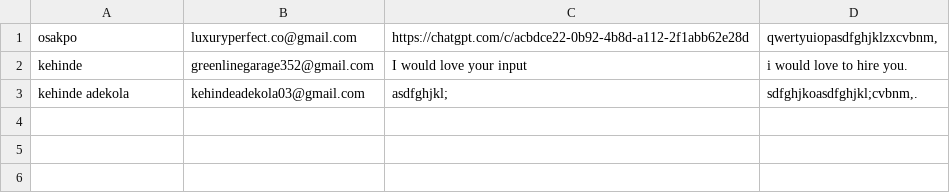
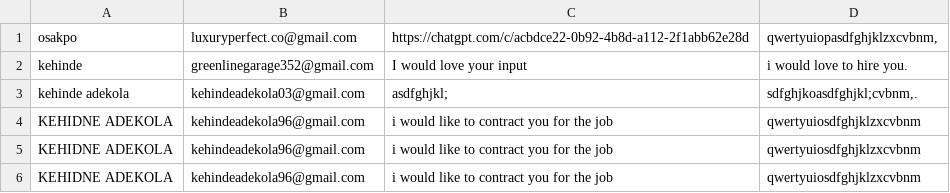
Before and after one commit to kehman18/GoodFlow, a CSV file: contact_database.csv, drawn as a sheet; the diff names each change by its address in the sheet, - before the commit and + after, or states it on an @@ line.

```diff
--- a/contact_database.csv
+++ b/contact_database.csv
+row 4: KEHIDNE ADEKOLA | kehindeadekola96@gmail.com | i would like to contract you for the job | qwertyuiosdfghjklzxcvbnm
+row 5: KEHIDNE ADEKOLA | kehindeadekola96@gmail.com | i would like to contract you for the job | qwertyuiosdfghjklzxcvbnm
+row 6: KEHIDNE ADEKOLA | kehindeadekola96@gmail.com | i would like to contract you for the job | qwertyuiosdfghjklzxcvbnm
```
Also changed, not shown: 9 other files.
